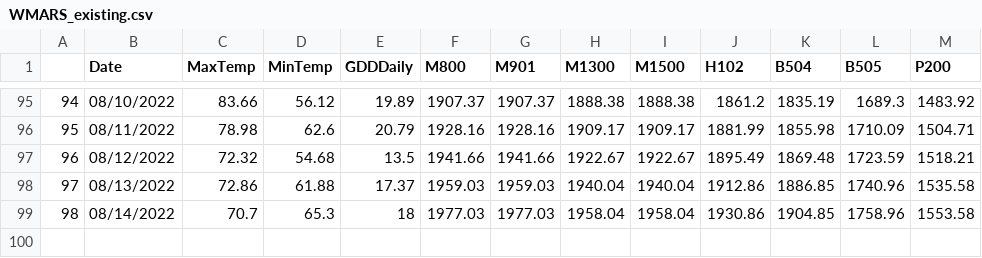
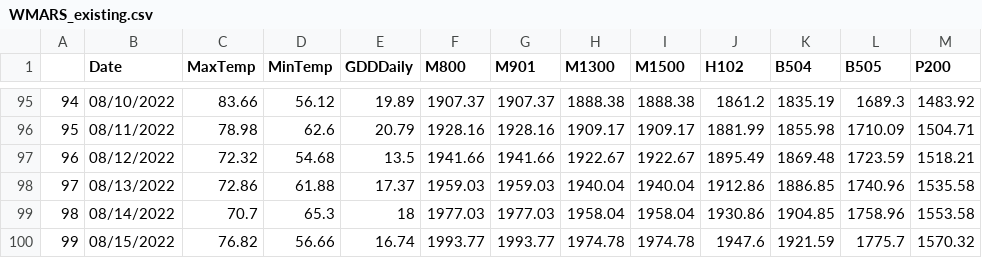
Before and after one commit to acperkins3/GDD-Plots-2022, a CSV file: WMARS_existing.csv, drawn as a sheet; only a part is shown, gaps mark what is left out; the diff names each change by its address in the sheet, - before the commit and + after, or states it on an @@ line.

```diff
--- a/WMARS_existing.csv
+++ b/WMARS_existing.csv
+row 100: 99 | 08/15/2022 | 76.82 | 56.66 | 16.74 | 1993.77 | 1993.77 | 1974.78 | 1974.78 | 1947.6 | 1921.59 | 1775.7 | 1570.32
```
Also changed, not shown: Arlington.csv, Arlington_existing.csv, 8 other files.
